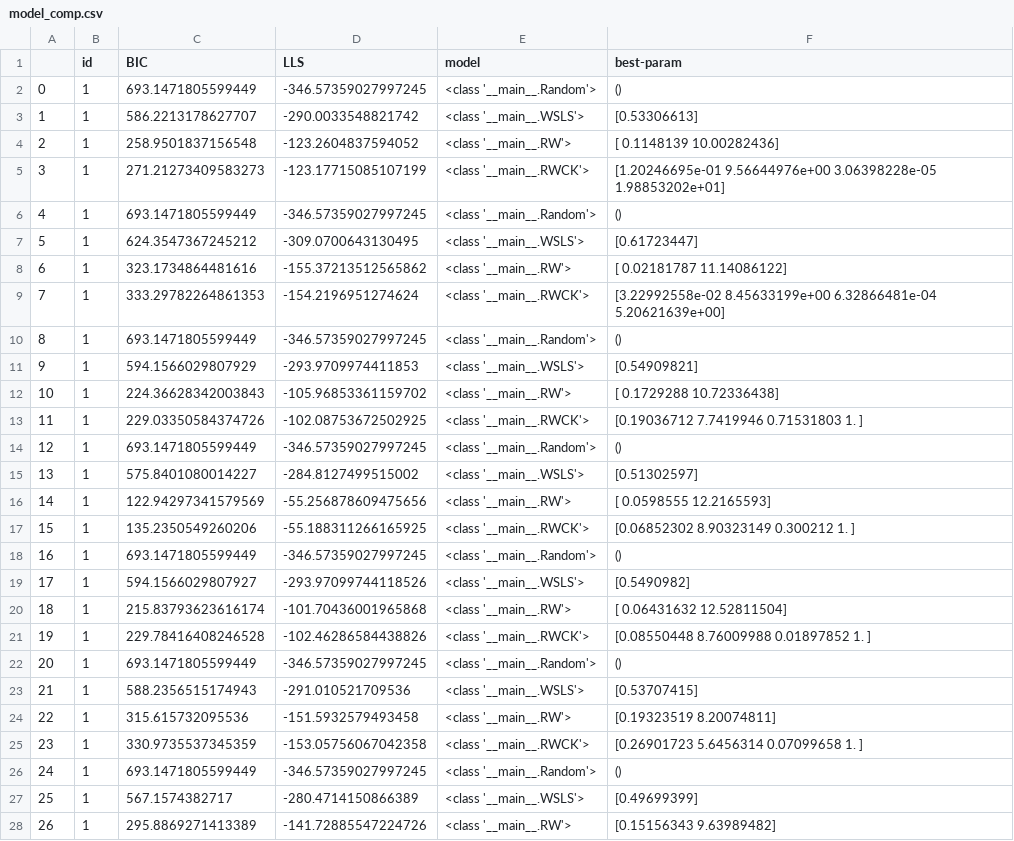
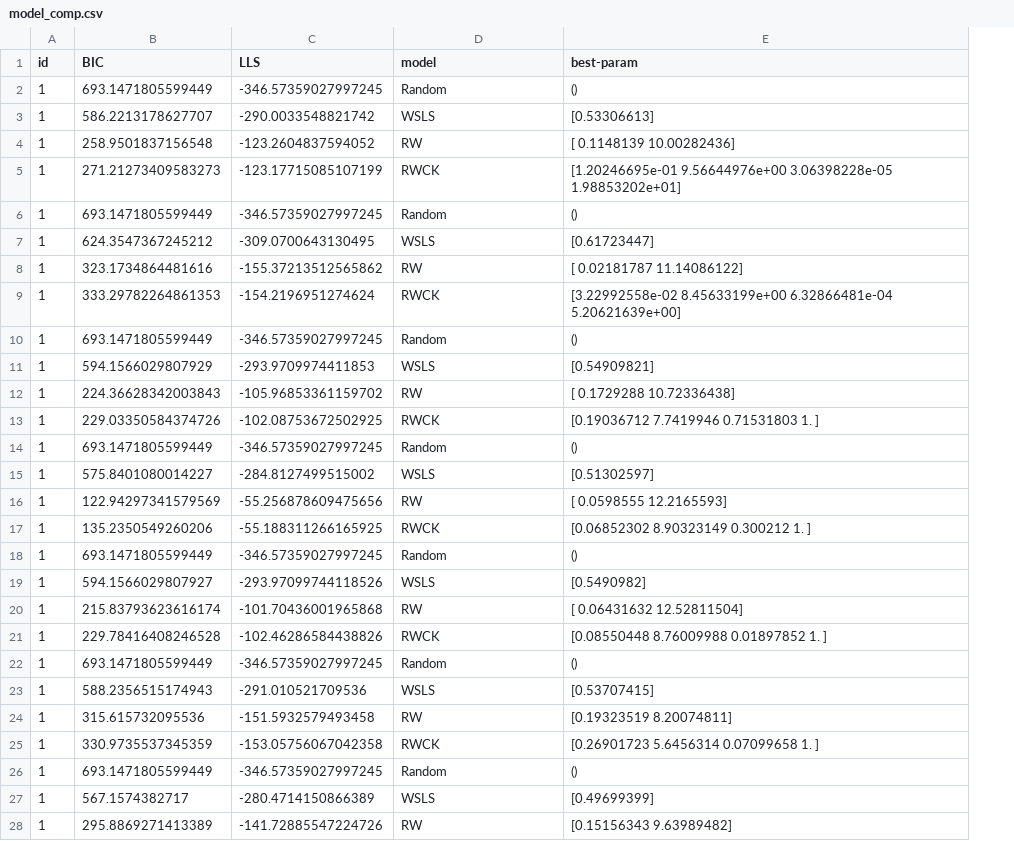
Before and after one commit to AurelienNioche/LectureCognitiveModeling, a CSV file: model_comp.csv, drawn as a sheet; only a part is shown; removed rows and columns are numbered as before the commit, all else as after; the diff covers the shown part only; the diff names each change by its address in the sheet, - before the commit and + after, or states it on an @@ line.

```diff
--- a/model_comp.csv
+++ b/model_comp.csv
-column A, rows 2-28: 0 | 1 | 2 | 3 | 4 | 5 | 6 | 7 | 8 | 9 | 10 | 11 | 12 | 13 | 14 | 15 | 16 | 17 | 18 | 19 | 20 | 21 | 22 | 23 | 24 | 25 | 26
-D2 (model): <class '__main__.Random'>
+D2 (model): Random
-D3 (model): <class '__main__.WSLS'>
+D3 (model): WSLS
-D4 (model): <class '__main__.RW'>
+D4 (model): RW
-D5 (model): <class '__main__.RWCK'>
+D5 (model): RWCK
-D6 (model): <class '__main__.Random'>
+D6 (model): Random
-D7 (model): <class '__main__.WSLS'>
+D7 (model): WSLS
-D8 (model): <class '__main__.RW'>
+D8 (model): RW
-D9 (model): <class '__main__.RWCK'>
+D9 (model): RWCK
-D10 (model): <class '__main__.Random'>
+D10 (model): Random
-D11 (model): <class '__main__.WSLS'>
+D11 (model): WSLS
-D12 (model): <class '__main__.RW'>
+D12 (model): RW
-D13 (model): <class '__main__.RWCK'>
+D13 (model): RWCK
-D14 (model): <class '__main__.Random'>
+D14 (model): Random
-D15 (model): <class '__main__.WSLS'>
+D15 (model): WSLS
-D16 (model): <class '__main__.RW'>
+D16 (model): RW
-D17 (model): <class '__main__.RWCK'>
+D17 (model): RWCK
-D18 (model): <class '__main__.Random'>
+D18 (model): Random
-D19 (model): <class '__main__.WSLS'>
+D19 (model): WSLS
-D20 (model): <class '__main__.RW'>
+D20 (model): RW
-D21 (model): <class '__main__.RWCK'>
+D21 (model): RWCK
-D22 (model): <class '__main__.Random'>
+D22 (model): Random
-D23 (model): <class '__main__.WSLS'>
+D23 (model): WSLS
-D24 (model): <class '__main__.RW'>
+D24 (model): RW
-D25 (model): <class '__main__.RWCK'>
+D25 (model): RWCK
-D26 (model): <class '__main__.Random'>
+D26 (model): Random
-D27 (model): <class '__main__.WSLS'>
+D27 (model): WSLS
-D28 (model): <class '__main__.RW'>
+D28 (model): RW
```
Also changed, not shown: 93 edited cells elsewhere in this file, 4 other files.
